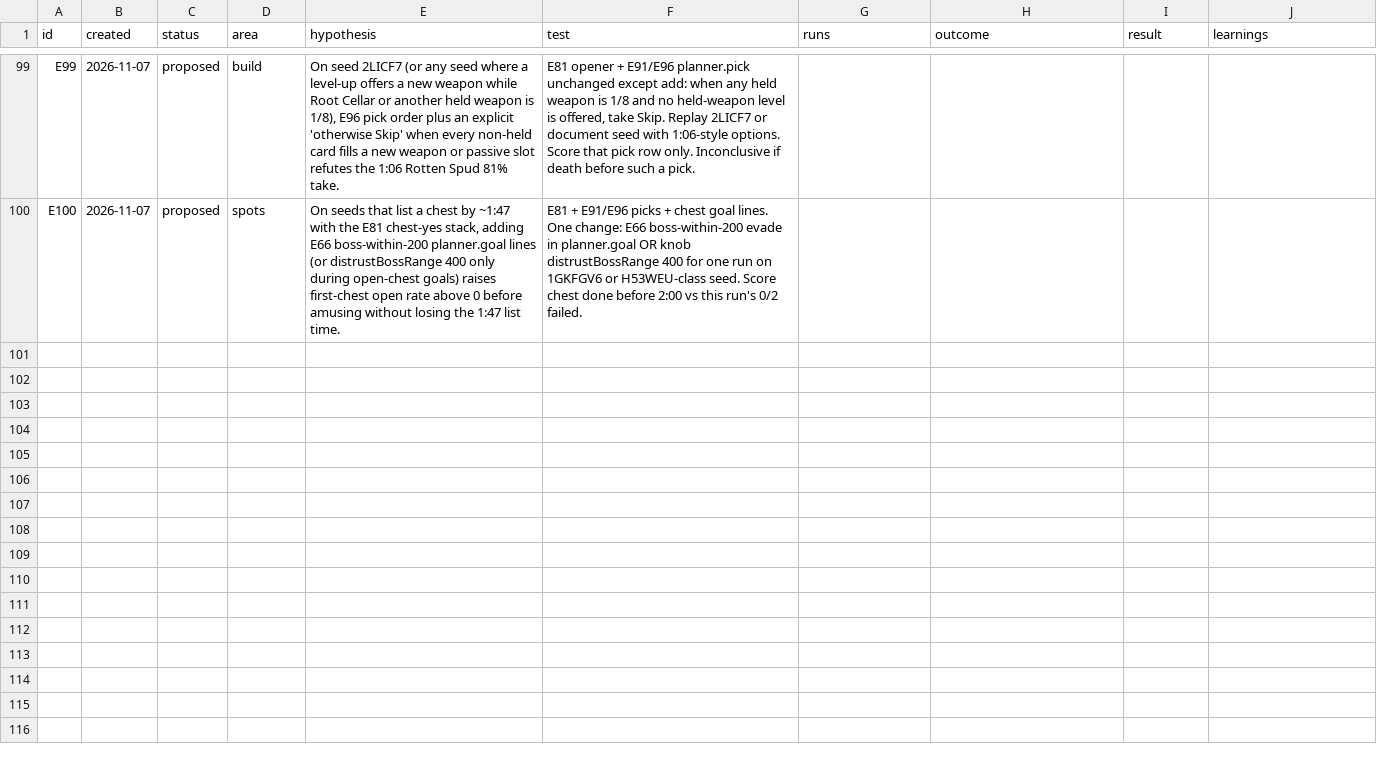
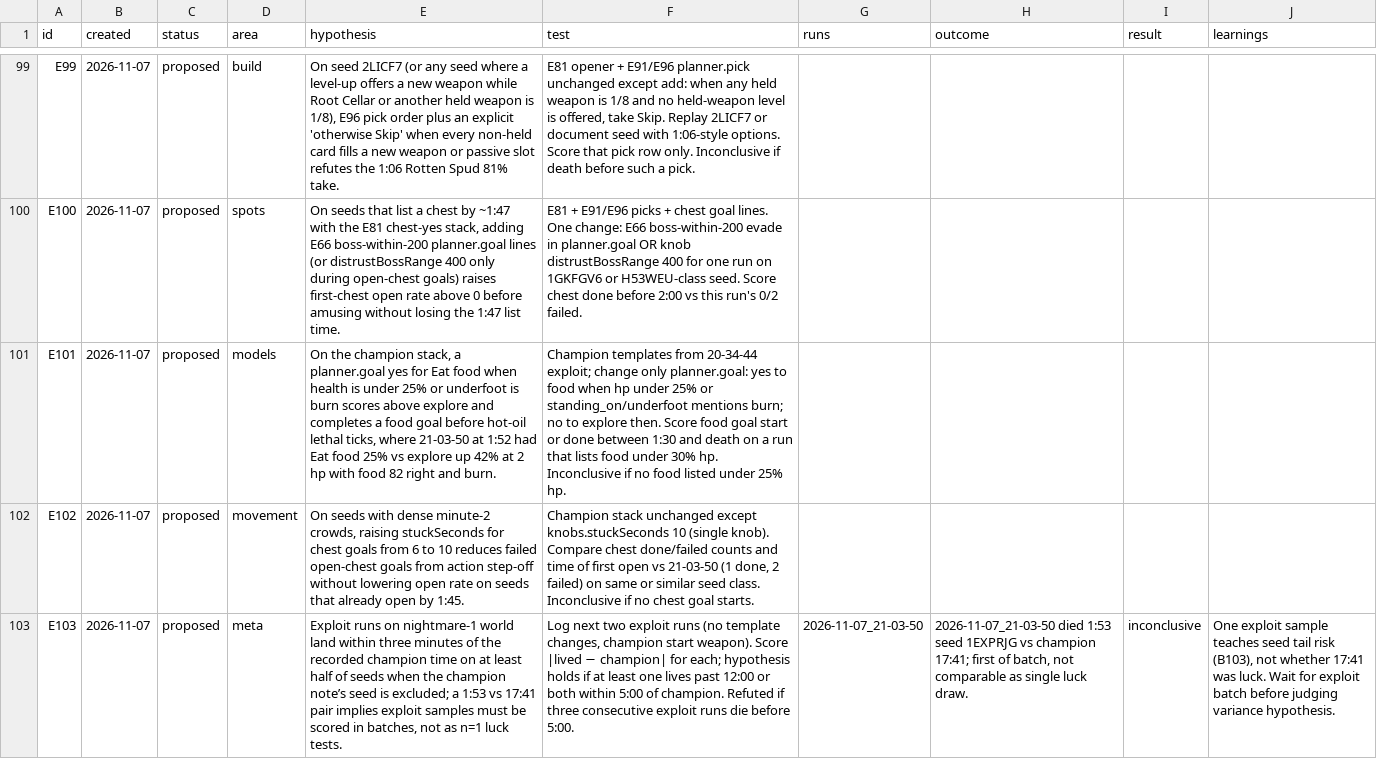
Before and after one commit to smirea/tibobit, a CSV file: gameplay/experiments.csv, drawn as a sheet; only a part is shown, gaps mark what is left out; the diff names each change by its address in the sheet, - before the commit and + after, or states it on an @@ line.

Commit message:
docs(gameplay): cursor reviews the 2026-11-07 21:03 run, lived 1:53
This was the third exploit run in the coach rotation: champion templates from the 17:41 Nightmare-1 run, unchanged, with tater-pup. It tested no named experiment; the implicit question was whether a second sample lands near the champion time. Tibo died at **1:53** (level 7, 127 kills) with **no evolution**, one chest opened at **1:42**, and no bosses seen. Minute stats show a soft opening (**107/134** at 0:00) then a **148 hp** loss in the second minute (health hit **0/149** at the 1:00 mark before regen and levels). The stack behaved like prior champion logs (explore until a chest exists, then chest goals, E24 dashes), but this seed’s fry-fly and oil-drip pressure plus failed chest channels and a final **Hot oil** burn ended the run far below the 16–17 minute band. We should read this as **seed/opener catastrophe**, not as proof the 17:41 run was mostly luck.

Co-Authored-By: stefan <steven.mirea@gmail.com>

```diff
--- a/gameplay/experiments.csv
+++ b/gameplay/experiments.csv
+row 101: E101 | 2026-11-07 | proposed | models | On the champion stack, a planner.goal yes for Eat food when health is under 25% or underfoot is burn scores above explore and completes a food goal before hot-oil lethal ticks, where 21-03-50 at 1:52 had Eat food 25% vs explore up 42% at 2 hp with food 82 right and burn. | Champion templates from 20-34-44 exploit; change only planner.goal: yes to food when hp under 25% or standing_on/underfoot mentions burn; no to explore then. Score food goal start or done between 1:30 and death on a run that lists food under 30% hp. Inconclusive if no food listed under 25% hp.
+row 102: E102 | 2026-11-07 | proposed | movement | On seeds with dense minute-2 crowds, raising stuckSeconds for chest goals from 6 to 10 reduces failed open-chest goals from action step-off without lowering open rate on seeds that already open by 1:45. | Champion stack unchanged except knobs.stuckSeconds 10 (single knob). Compare chest done/failed counts and time of first open vs 21-03-50 (1 done, 2 failed) on same or similar seed class. Inconclusive if no chest goal starts.
+row 103: E103 | 2026-11-07 | proposed | meta | Exploit runs on nightmare-1 world land within three minutes of the recorded champion time on at least half of seeds when the champion note’s seed is excluded; a 1:53 vs 17:41 pair implies exploit samples must be scored in batches, not as n=1 luck tests. | Log next two exploit runs (no template changes, champion start weapon). Score |lived − champion| for each; hypothesis holds if at least one lives past 12:00 or both within 5:00 of champion. Refuted if three consecutive exploit runs die before 5:00. | 2026-11-07_21-03-50 | 2026-11-07_21-03-50 died 1:53 seed 1EXPRJG vs champion 17:41; first of batch, not comparable as single luck draw. | inconclusive | One exploit sample teaches seed tail risk (B103), not whether 17:41 was luck. Wait for exploit batch before judging variance hypothesis.
```
Also changed, not shown: gameplay/beliefs.csv, 1 other file.
